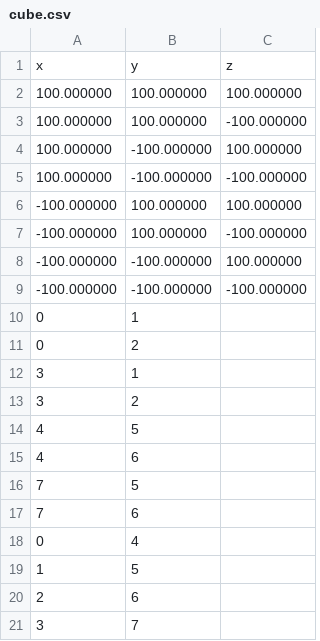
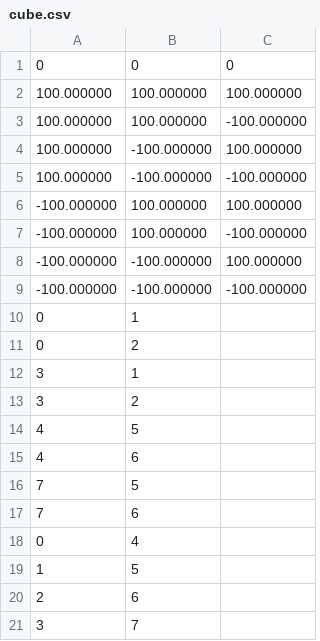
Before and after one commit to swilldi/BMSTU, a CSV file: sem_4/oop/lab_03/SampleModels/cube.csv, drawn as a sheet; removed rows and columns are numbered as before the commit, all else as after; the diff names each change by its address in the sheet, - before the commit and + after, or states it on an @@ line.

```diff
--- a/sem_4/oop/lab_03/SampleModels/cube.csv
+++ b/sem_4/oop/lab_03/SampleModels/cube.csv
-row 1: x | y | z
+row 1: 0 | 0 | 0
```
Also changed, not shown: 3 other files.
